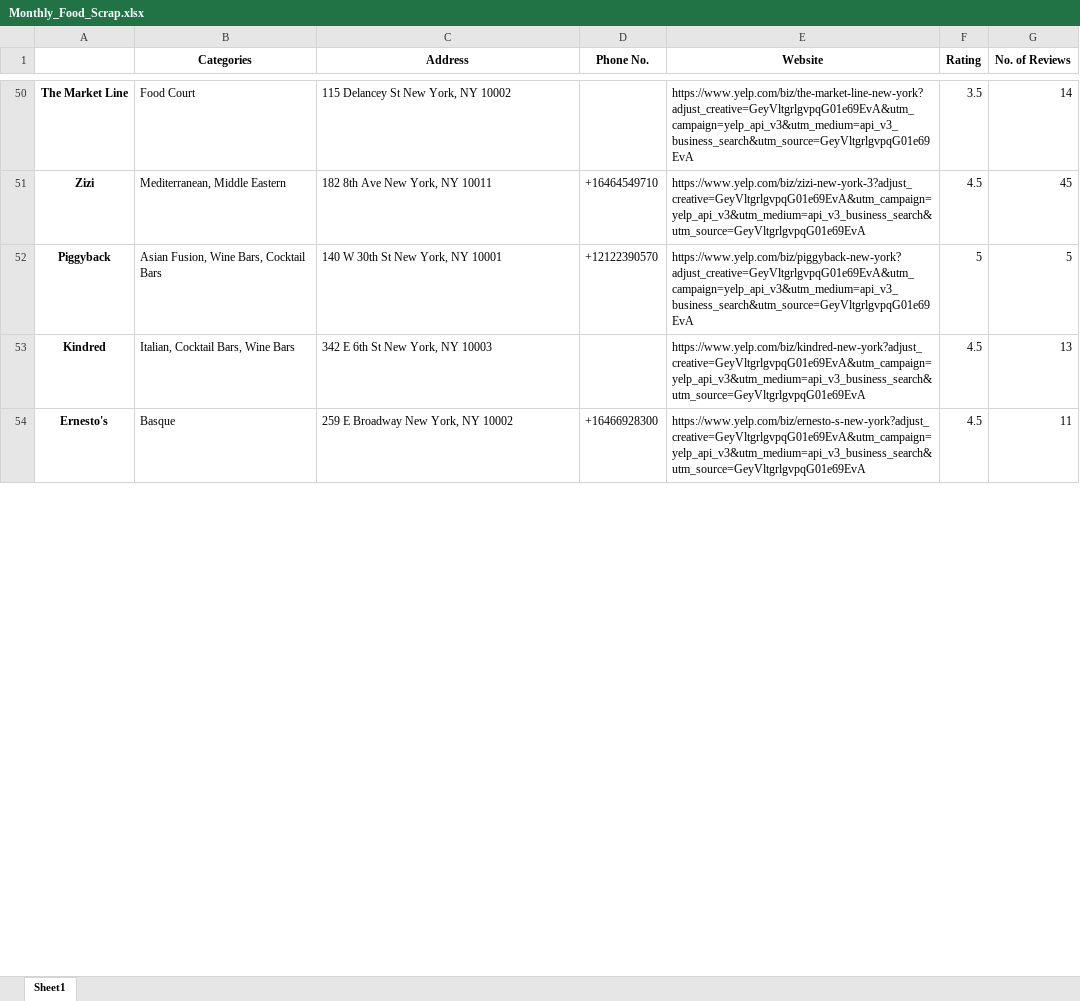
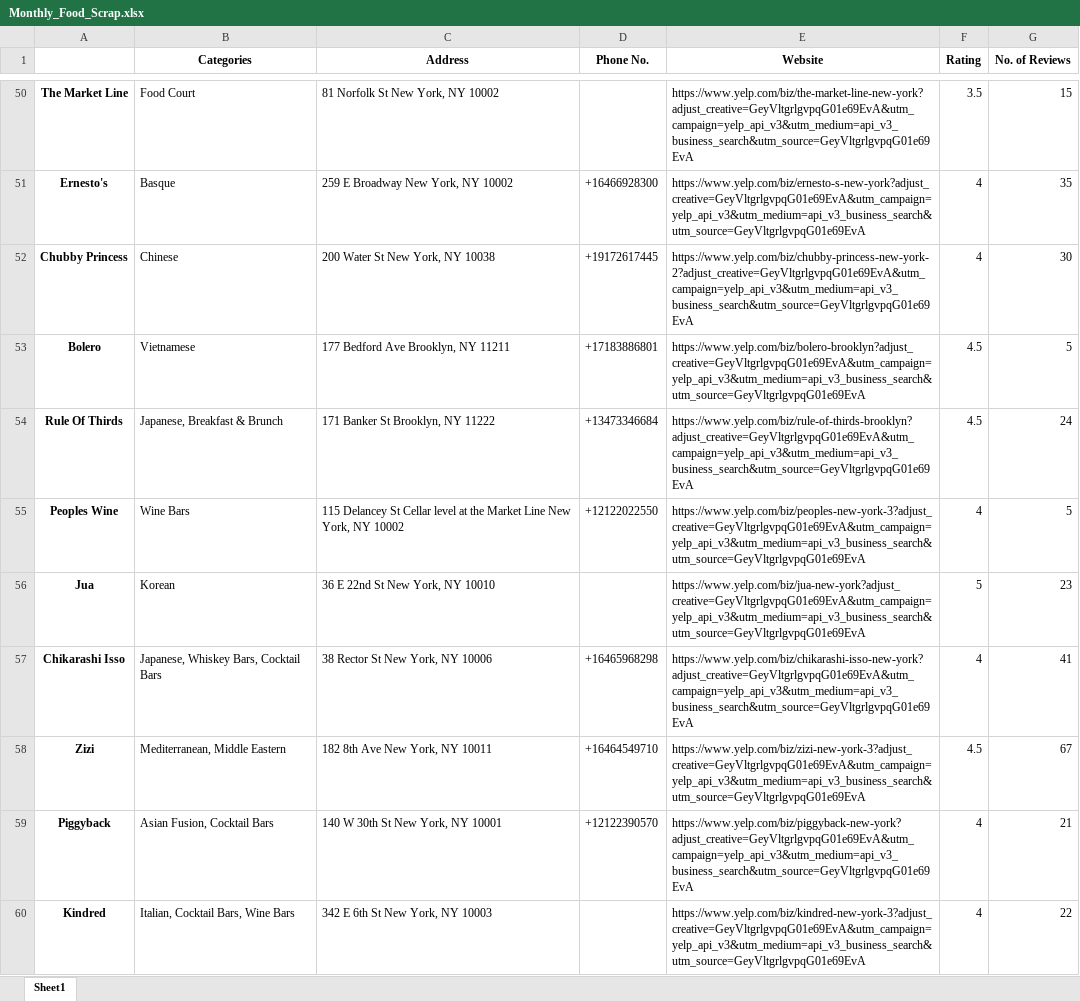
Before and after one commit to dngatimin95/NY-Food-List, an Excel workbook: Monthly_Food_Scrap.xlsx, sheet Sheet1, drawn as a sheet; only a part is shown, gaps mark what is left out; values as stored, in another font and other column widths than the file's, no borders; removed rows and columns are numbered as before the commit, all else as after; the diff covers the shown part only; the diff names each change by its address in the sheet, - before the commit and + after, or states it on an @@ line.

```diff
--- a/Monthly_Food_Scrap.xlsx (sheet Sheet1)
+++ b/Monthly_Food_Scrap.xlsx (sheet Sheet1)
-C50 (Address): 115 Delancey St New York, NY 10002
+C50 (Address): 81 Norfolk St New York, NY 10002
-G50 (No. of Reviews): 14
+G50 (No. of Reviews): 15
+row 51: Ernesto's | Basque | 259 E Broadway New York, NY 10002 | +16466928300 | https://www.yelp.com/biz/ernesto-s-new-york?adjust_creative=GeyVltgrlgvpqG01e69EvA&utm_campaign=yelp_api_v3&utm_medium=api_v3_business_search&utm_source=GeyVltgrlgvpqG01e69EvA | 4 | 35
+row 52: Chubby Princess | Chinese | 200 Water St New York, NY 10038 | +19172617445 | https://www.yelp.com/biz/chubby-princess-new-york-2?adjust_creative=GeyVltgrlgvpqG01e69EvA&utm_campaign=yelp_api_v3&utm_medium=api_v3_business_search&utm_source=GeyVltgrlgvpqG01e69EvA | 4 | 30
+row 53: Bolero | Vietnamese | 177 Bedford Ave Brooklyn, NY 11211 | +17183886801 | https://www.yelp.com/biz/bolero-brooklyn?adjust_creative=GeyVltgrlgvpqG01e69EvA&utm_campaign=yelp_api_v3&utm_medium=api_v3_business_search&utm_source=GeyVltgrlgvpqG01e69EvA | 4.5 | 5
+row 54: Rule Of Thirds | Japanese, Breakfast & Brunch | 171 Banker St Brooklyn, NY 11222 | +13473346684 | https://www.yelp.com/biz/rule-of-thirds-brooklyn?adjust_creative=GeyVltgrlgvpqG01e69EvA&utm_campaign=yelp_api_v3&utm_medium=api_v3_business_search&utm_source=GeyVltgrlgvpqG01e69EvA | 4.5 | 24
+row 55: Peoples Wine | Wine Bars | 115 Delancey St Cellar level at the Market Line New York, NY 10002 | +12122022550 | https://www.yelp.com/biz/peoples-new-york-3?adjust_creative=GeyVltgrlgvpqG01e69EvA&utm_campaign=yelp_api_v3&utm_medium=api_v3_business_search&utm_source=GeyVltgrlgvpqG01e69EvA | 4 | 5
+row 56: Jua | Korean | 36 E 22nd St New York, NY 10010 |  | https://www.yelp.com/biz/jua-new-york?adjust_creative=GeyVltgrlgvpqG01e69EvA&utm_campaign=yelp_api_v3&utm_medium=api_v3_business_search&utm_source=GeyVltgrlgvpqG01e69EvA | 5 | 23
+row 57: Chikarashi Isso | Japanese, Whiskey Bars, Cocktail Bars | 38 Rector St New York, NY 10006 | +16465968298 | https://www.yelp.com/biz/chikarashi-isso-new-york?adjust_creative=GeyVltgrlgvpqG01e69EvA&utm_campaign=yelp_api_v3&utm_medium=api_v3_business_search&utm_source=GeyVltgrlgvpqG01e69EvA | 4 | 41
-G58 (No. of Reviews): 45
+G58 (No. of Reviews): 67
-B59 (Categories): Asian Fusion, Wine Bars, Cocktail Bars
+B59 (Categories): Asian Fusion, Cocktail Bars
-F59 (Rating): 5
+F59 (Rating): 4
-G59 (No. of Reviews): 5
+G59 (No. of Reviews): 21
-E60 (Website): https://www.yelp.com/biz/kindred-new-york?adjust_creative=GeyVltgrlgvpqG01e69EvA&utm_campaign=yelp_api_v3&utm_medium=api_v3_business_search&utm_source=GeyVltgrlgvpqG01e69EvA
+E60 (Website): https://www.yelp.com/biz/kindred-new-york-3?adjust_creative=GeyVltgrlgvpqG01e69EvA&utm_campaign=yelp_api_v3&utm_medium=api_v3_business_search&utm_source=GeyVltgrlgvpqG01e69EvA
-F60 (Rating): 4.5
+F60 (Rating): 4
-G60 (No. of Reviews): 13
+G60 (No. of Reviews): 22
-row 54: Ernesto's | Basque | 259 E Broadway New York, NY 10002 | +16466928300 | https://www.yelp.com/biz/ernesto-s-new-york?adjust_creative=GeyVltgrlgvpqG01e69EvA&utm_campaign=yelp_api_v3&utm_medium=api_v3_business_search&utm_source=GeyVltgrlgvpqG01e69EvA | 4.5 | 11
```
Also changed, not shown: 7 added rows, 8 removed rows and 68 edited cells elsewhere in this sheet, 2 other files.
